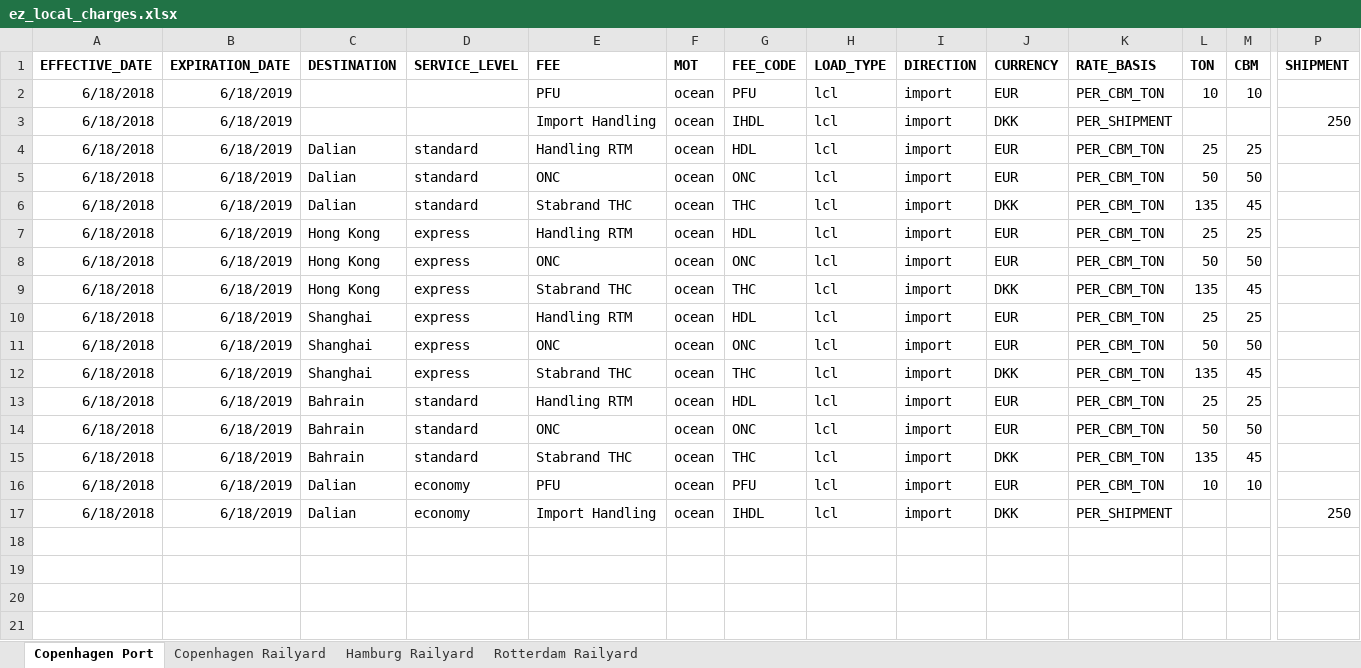
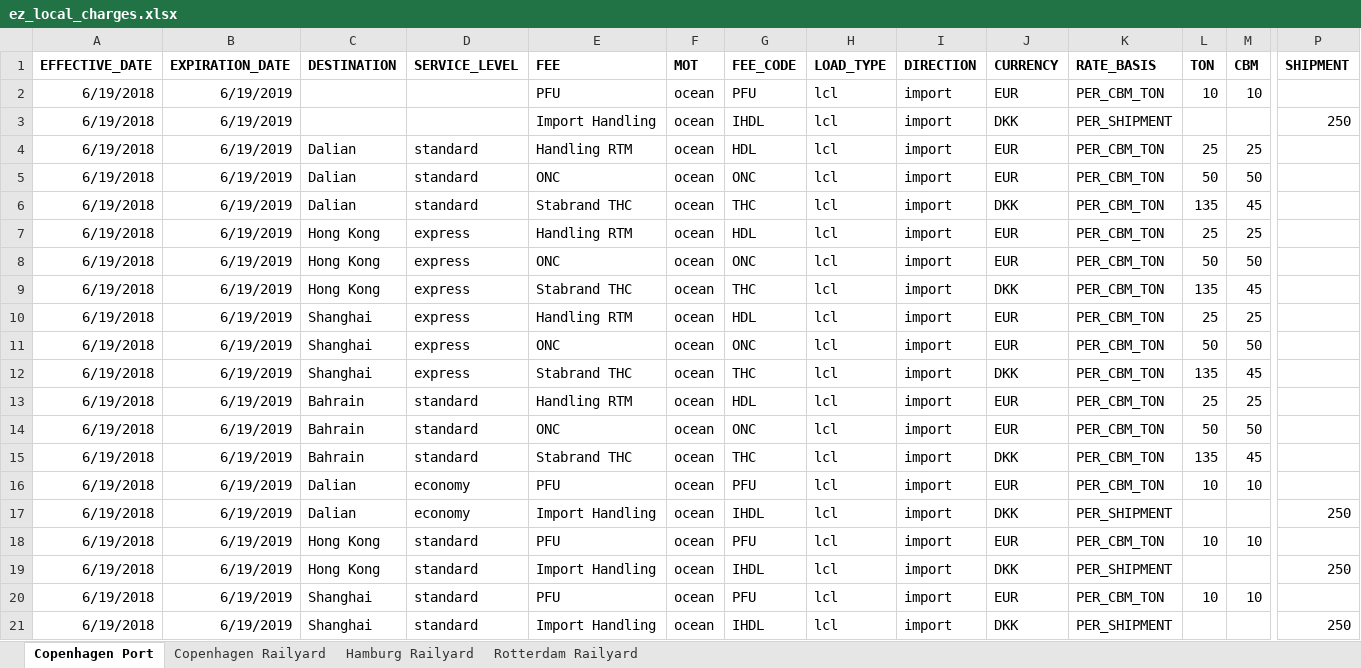
Before and after one commit to romikoops/polaris_clone, an Excel workbook: db/dummydata/ez_local_charges.xlsx, sheet Copenhagen Port, drawn as a sheet; only a part is shown, gaps mark what is left out; values as stored, in another font and other column widths than the file's, no borders; charts and pictures not drawn; rows hold the shown columns only; the diff names each change by its address in the sheet, - before the commit and + after, or states it on an @@ line.

```diff
--- a/db/dummydata/ez_local_charges.xlsx (sheet Copenhagen Port)
+++ b/db/dummydata/ez_local_charges.xlsx (sheet Copenhagen Port)
-A2:A17 (EFFECTIVE_DATE): 6/18/2018
+A2:A17 (EFFECTIVE_DATE): 6/19/2018
-B2:B17 (EXPIRATION_DATE): 6/18/2019
+B2:B17 (EXPIRATION_DATE): 6/19/2019
+row 18: 6/19/2018 | 6/19/2019 | Hong Kong | standard | PFU | ocean | PFU | lcl | import | EUR | PER_CBM_TON | 10 | 10
+row 19: 6/19/2018 | 6/19/2019 | Hong Kong | standard | Import Handling | ocean | IHDL | lcl | import | DKK | PER_SHIPMENT |  |  | 250
+row 20: 6/19/2018 | 6/19/2019 | Shanghai | standard | PFU | ocean | PFU | lcl | import | EUR | PER_CBM_TON | 10 | 10
+row 21: 6/19/2018 | 6/19/2019 | Shanghai | standard | Import Handling | ocean | IHDL | lcl | import | DKK | PER_SHIPMENT |  |  | 250
```
Also changed, not shown: sheet Copenhagen Railyard, sheet Hamburg Railyard, sheet Rotterdam Railyard, 4 other files.
